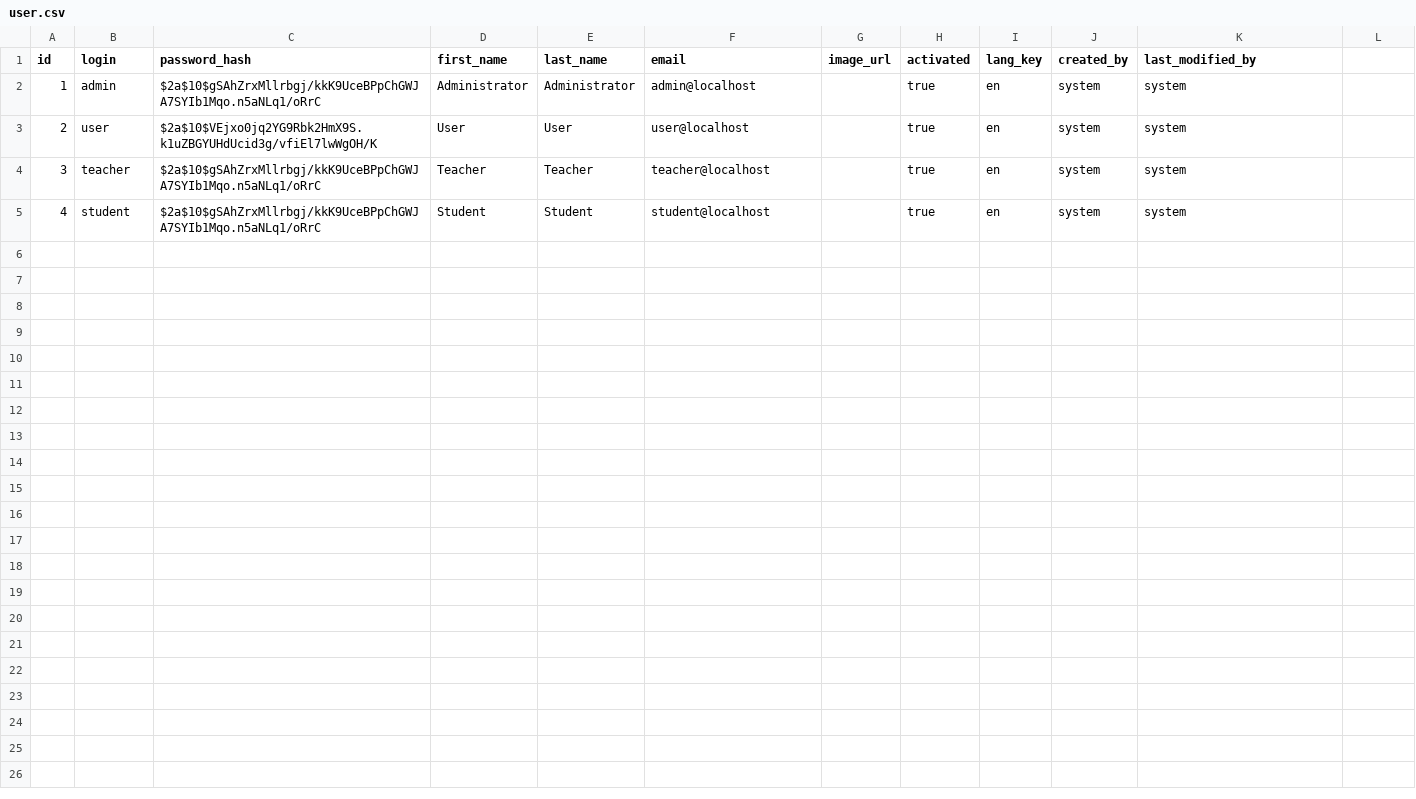
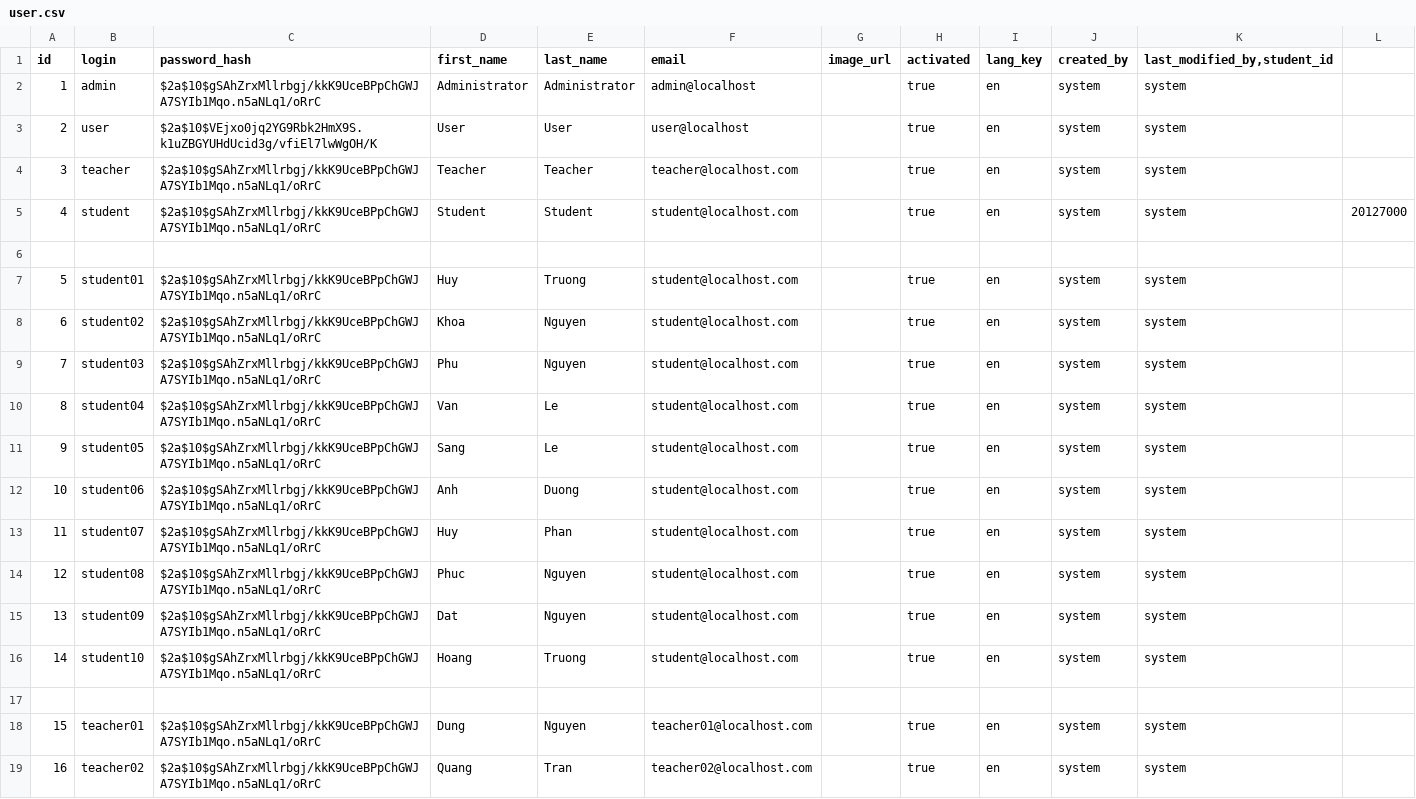
Before and after one commit to phunguyen58/advanced-web, a CSV file: src/main/resources/config/liquibase/data/user.csv, drawn as a sheet.

Commit message:
update fake data

```diff
--- a/src/main/resources/config/liquibase/data/user.csv
+++ b/src/main/resources/config/liquibase/data/user.csv
@@ -1,5 +1,19 @@
-id;login;password_hash;first_name;last_name;email;image_url;activated;lang_key;created_by;last_modified_by
+id;login;password_hash;first_name;last_name;email;image_url;activated;lang_key;created_by;last_modified_by,student_id
 1;admin;$2a$10$gSAhZrxMllrbgj/kkK9UceBPpChGWJA7SYIb1Mqo.n5aNLq1/oRrC;Administrator;Administrator;admin@localhost;;true;en;system;system
 2;user;$2a$10$VEjxo0jq2YG9Rbk2HmX9S.k1uZBGYUHdUcid3g/vfiEl7lwWgOH/K;User;User;user@localhost;;true;en;system;system
-3;teacher;$2a$10$gSAhZrxMllrbgj/kkK9UceBPpChGWJA7SYIb1Mqo.n5aNLq1/oRrC;Teacher;Teacher;teacher@localhost;;true;en;system;system
-4;student;$2a$10$gSAhZrxMllrbgj/kkK9UceBPpChGWJA7SYIb1Mqo.n5aNLq1/oRrC;Student;Student;student@localhost;;true;en;system;system
+3;teacher;$2a$10$gSAhZrxMllrbgj/kkK9UceBPpChGWJA7SYIb1Mqo.n5aNLq1/oRrC;Teacher;Teacher;teacher@localhost.com;;true;en;system;system
+4;student;$2a$10$gSAhZrxMllrbgj/kkK9UceBPpChGWJA7SYIb1Mqo.n5aNLq1/oRrC;Student;Student;student@localhost.com;;true;en;system;system;20127000
+
+5;student01;$2a$10$gSAhZrxMllrbgj/kkK9UceBPpChGWJA7SYIb1Mqo.n5aNLq1/oRrC;Huy;Truong;student@localhost.com;;true;en;system;system;
+6;student02;$2a$10$gSAhZrxMllrbgj/kkK9UceBPpChGWJA7SYIb1Mqo.n5aNLq1/oRrC;Khoa;Nguyen;student@localhost.com;;true;en;system;system;
+7;student03;$2a$10$gSAhZrxMllrbgj/kkK9UceBPpChGWJA7SYIb1Mqo.n5aNLq1/oRrC;Phu;Nguyen;student@localhost.com;;true;en;system;system;
+8;student04;$2a$10$gSAhZrxMllrbgj/kkK9UceBPpChGWJA7SYIb1Mqo.n5aNLq1/oRrC;Van;Le;student@localhost.com;;true;en;system;system;
+9;student05;$2a$10$gSAhZrxMllrbgj/kkK9UceBPpChGWJA7SYIb1Mqo.n5aNLq1/oRrC;Sang;Le;student@localhost.com;;true;en;system;system;
+10;student06;$2a$10$gSAhZrxMllrbgj/kkK9UceBPpChGWJA7SYIb1Mqo.n5aNLq1/oRrC;Anh;Duong;student@localhost.com;;true;en;system;system;
+11;student07;$2a$10$gSAhZrxMllrbgj/kkK9UceBPpChGWJA7SYIb1Mqo.n5aNLq1/oRrC;Huy;Phan;student@localhost.com;;true;en;system;system;
+12;student08;$2a$10$gSAhZrxMllrbgj/kkK9UceBPpChGWJA7SYIb1Mqo.n5aNLq1/oRrC;Phuc;Nguyen;student@localhost.com;;true;en;system;system;
+13;student09;$2a$10$gSAhZrxMllrbgj/kkK9UceBPpChGWJA7SYIb1Mqo.n5aNLq1/oRrC;Dat;Nguyen;student@localhost.com;;true;en;system;system;
+14;student10;$2a$10$gSAhZrxMllrbgj/kkK9UceBPpChGWJA7SYIb1Mqo.n5aNLq1/oRrC;Hoang;Truong;student@localhost.com;;true;en;system;system;
+
+15;teacher01;$2a$10$gSAhZrxMllrbgj/kkK9UceBPpChGWJA7SYIb1Mqo.n5aNLq1/oRrC;Dung;Nguyen;teacher01@localhost.com;;true;en;system;system;
+16;teacher02;$2a$10$gSAhZrxMllrbgj/kkK9UceBPpChGWJA7SYIb1Mqo.n5aNLq1/oRrC;Quang;Tran;teacher02@localhost.com;;true;en;system;system;
```
Also changed, not shown: 11 other files.
